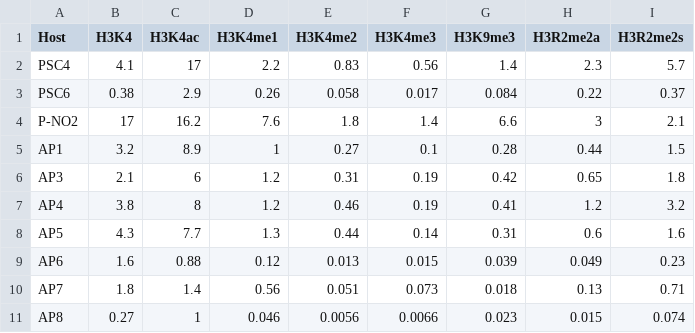
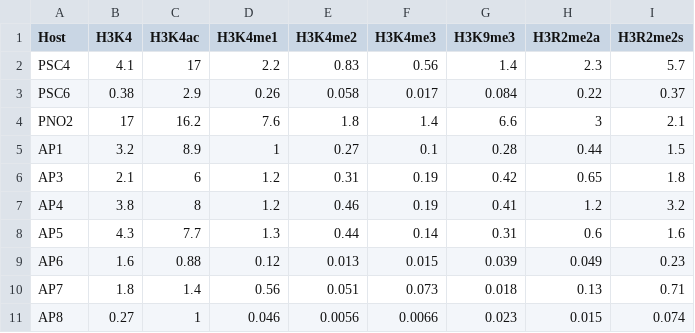
Before and after one commit to JVH-YYC/Calixarenes, a CSV file: ClusterData/Data excluding non-binders.csv, drawn as a sheet; only a part is shown.

```diff
--- a/ClusterData/Data excluding non-binders.csv
+++ b/ClusterData/Data excluding non-binders.csv
@@ -3,3 +3,3 @@ PSC4,4.1,17,2.2,0.83,0.56,1.4,2.3,5.7
 PSC6,0.38,2.9,0.26,0.058,0.017,0.084,0.22,0.37
-P-NO2,17,16.2,7.6,1.8,1.4,6.6,3,2.1
+PNO2,17,16.2,7.6,1.8,1.4,6.6,3,2.1
 AP1,3.2,8.9,1,0.27,0.1,0.28,0.44,1.5
```
Also changed, not shown: 3 other files.
